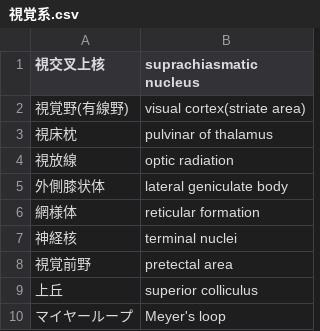
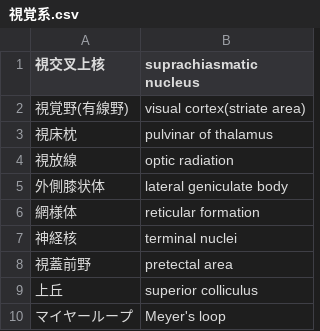
Before and after one commit to gw31415/wai_eng, a CSV file: sources/神経解剖/久岡/視覚系.csv, drawn as a sheet.

Commit message:
fix spelling

```diff
--- a/sources/神経解剖/久岡/視覚系.csv
+++ b/sources/神経解剖/久岡/視覚系.csv
@@ -7,3 +7,3 @@
 神経核,terminal nuclei
-視覚前野,pretectal area
+視蓋前野,pretectal area
 上丘,superior colliculus
```
